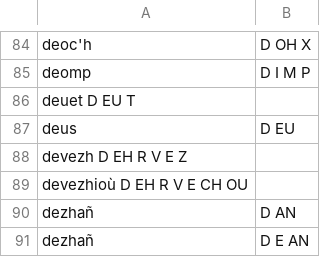
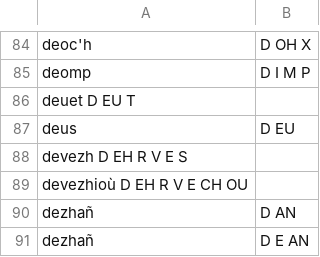
Before and after one commit to gweltou/ostilhou, a TSV file: ostilhou/asr/lexicon_add.tsv, drawn as a sheet; only a part is shown, gaps mark what is left out.

```diff
--- a/ostilhou/asr/lexicon_add.tsv
+++ b/ostilhou/asr/lexicon_add.tsv
@@ -87,3 +87,3 @@ deuet D EU T
 deus	D EU
-devezh D EH R V E Z
+devezh D EH R V E S
 devezhioù D EH R V E CH OU
```
Also changed, not shown: ostilhou/asr/lexicon_sub.tsv, ostilhou/dicts/last_names.tsv, 4 other files.
